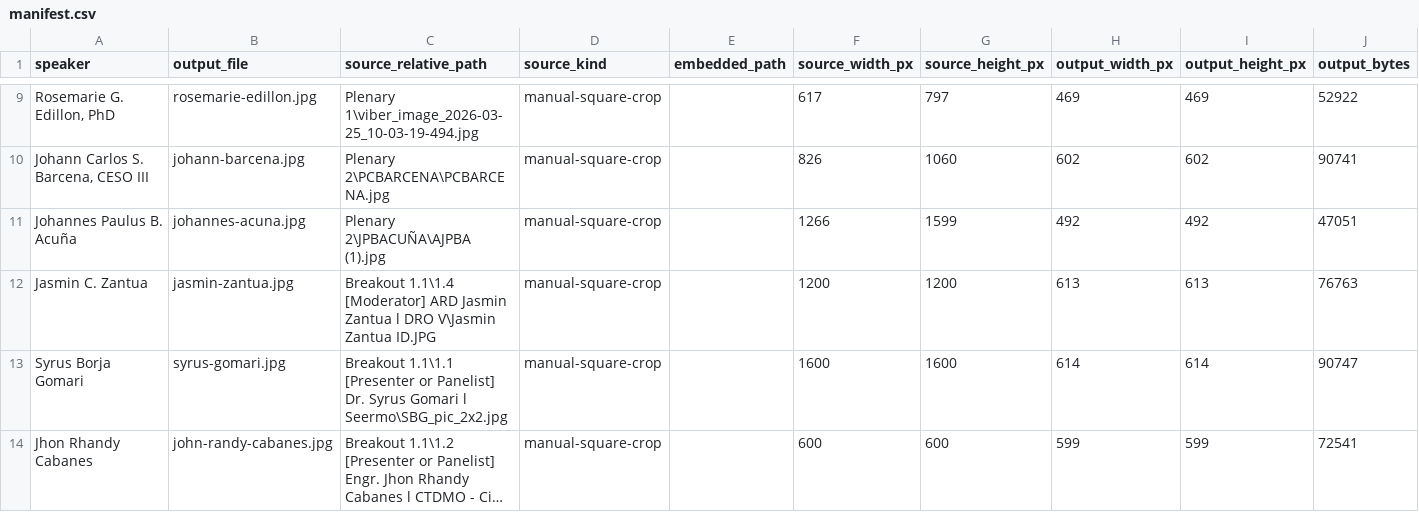
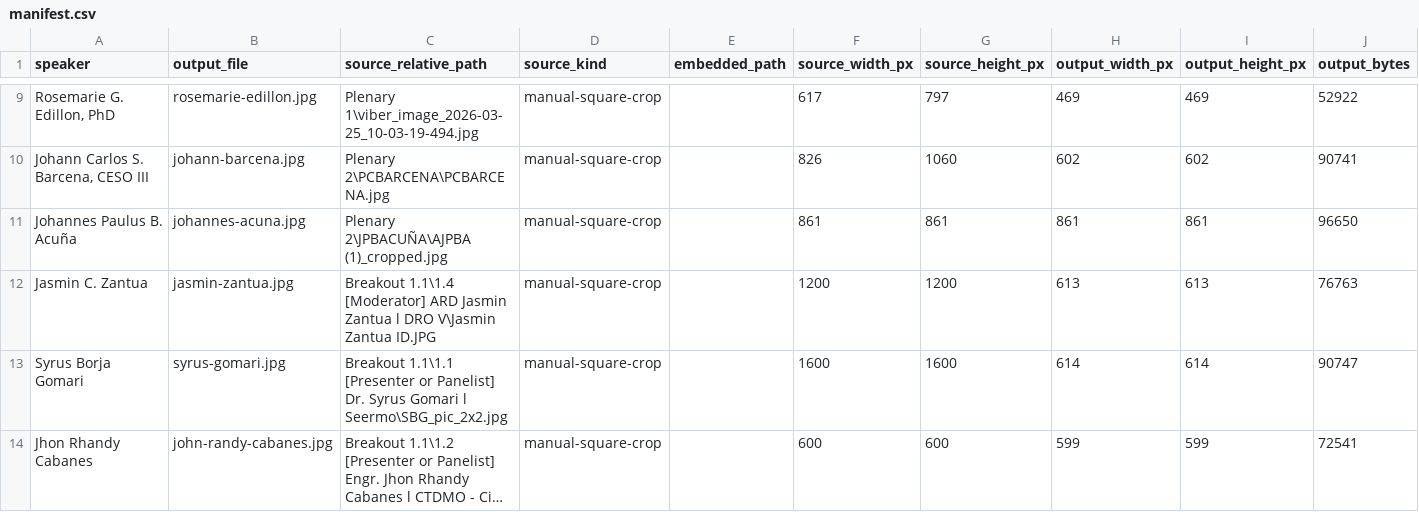
Before and after one commit to Auxes1s/mneforum-site, a CSV file: assets/speakers/2026/manifest.csv, drawn as a sheet; only a part is shown, gaps mark what is left out; long unchanged cells end in …; the diff names each change by its address in the sheet, - before the commit and + after, or states it on an @@ line.

Commit message:
Replace JP Acuna speaker icon

```diff
--- a/assets/speakers/2026/manifest.csv
+++ b/assets/speakers/2026/manifest.csv
-C11 (source_relative_path): Plenary 2\JPBACUÑA\AJPBA (1).jpg
+C11 (source_relative_path): Plenary 2\JPBACUÑA\AJPBA (1)_cropped.jpg
-F11 (source_width_px): 1266
+F11 (source_width_px): 861
-G11 (source_height_px): 1599
+G11 (source_height_px): 861
-H11 (output_width_px): 492
+H11 (output_width_px): 861
-I11 (output_height_px): 492
+I11 (output_height_px): 861
-J11 (output_bytes): 47051
+J11 (output_bytes): 96650
```
Also changed, not shown: 1 other file.
